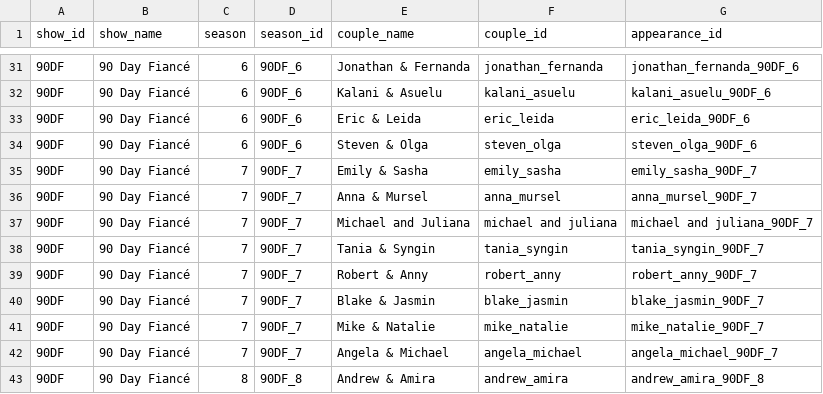
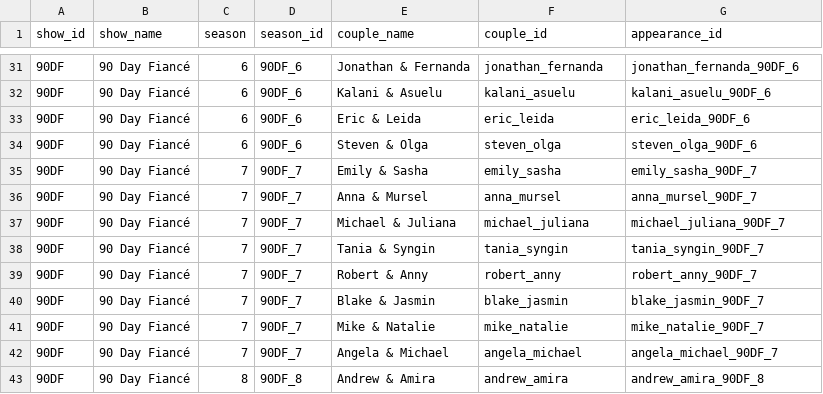
Before and after one commit to 90df/ninetydf, a CSV file: src/ninetydf/couples.csv, drawn as a sheet; only a part is shown, gaps mark what is left out.

```diff
--- a/src/ninetydf/couples.csv
+++ b/src/ninetydf/couples.csv
@@ -36,3 +36,3 @@ show_id,show_name,season,season_id,couple_name,couple_id,appearance_id
 90DF,90 Day Fiancé,7,90DF_7,Anna & Mursel,anna_mursel,anna_mursel_90DF_7
-90DF,90 Day Fiancé,7,90DF_7,Michael and Juliana,michael and juliana,michael and juliana_90DF_7
+90DF,90 Day Fiancé,7,90DF_7,Michael & Juliana,michael_juliana,michael_juliana_90DF_7
 90DF,90 Day Fiancé,7,90DF_7,Tania & Syngin,tania_syngin,tania_syngin_90DF_7
```
Also changed, not shown: 12 other files.
